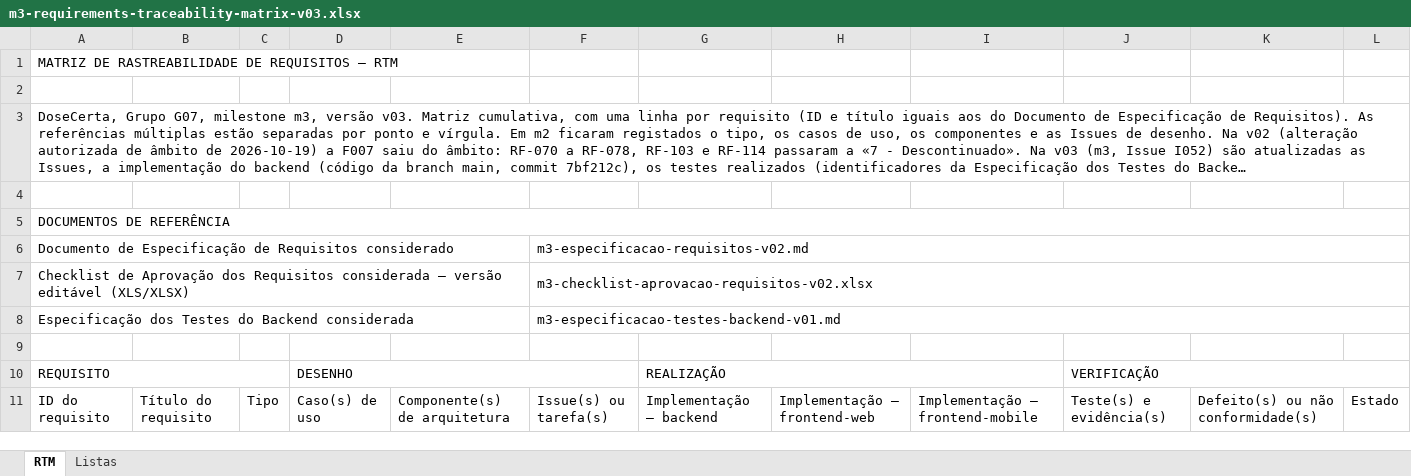
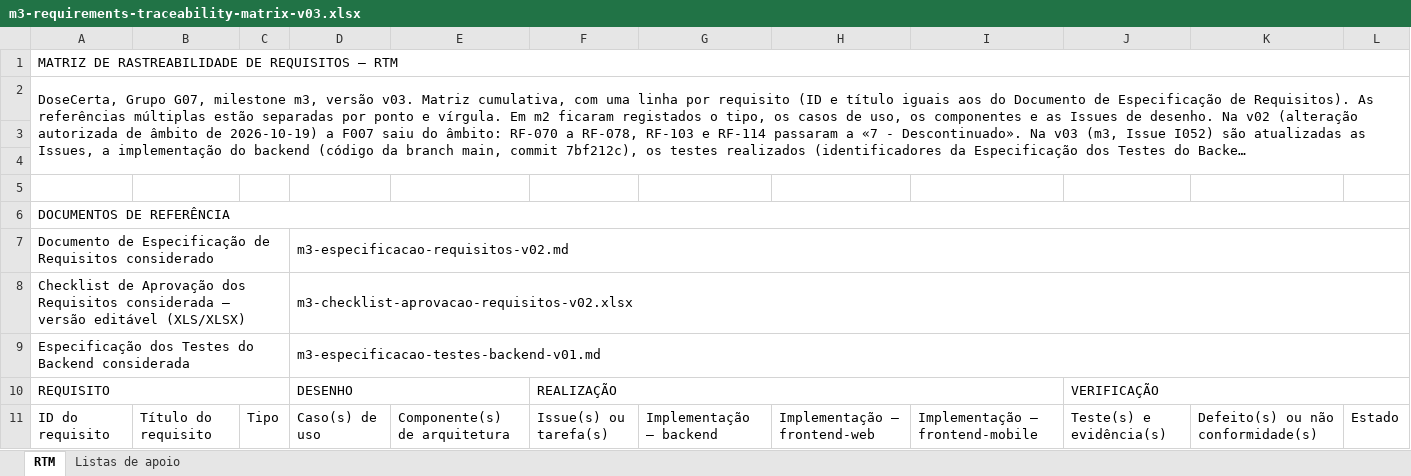
Before and after one commit to afonso24sousa/DoseCerta, an Excel workbook: docs/requisitos/m3-requirements-traceability-matrix-v03.xlsx, sheet RTM, drawn as a sheet; only a part is shown; long unchanged cells end in …; values as stored, in another font and other column widths than the file's, no cell formats; conditional formats and table styles not drawn; removed rows and columns are numbered as before the commit, all else as after; the diff covers the shown part only; the diff names each change by its address in the sheet, - before the commit and + after, or states it on an @@ line.

Commit message:
docs(requisitos): aplicar o template oficial e a lista de estados à RTM v03 [I052]

```diff
--- a/docs/requisitos/m3-requirements-traceability-matrix-v03.xlsx (sheet RTM)
+++ b/docs/requisitos/m3-requirements-traceability-matrix-v03.xlsx (sheet RTM)
-sheet tab: Listas
+sheet tab: Listas de apoio
+A1:L1 merged
-row 2: (empty)
-A3:L3 merged
+A2:L4 merged
+row 4: (empty)
+row 5: (empty)
-A6:E6 merged
+A7:C7 merged
-D7: (empty)
+D7: m3-especificacao-requisitos-v02.md
+D7:L7 merged
-F7: m3-especificacao-requisitos-v02.md
+F7: (empty)
-F6:L6 merged
-A7:E7 merged
+A8:C8 merged
-D8: (empty)
+D8: m3-checklist-aprovacao-requisitos-v02.xlsx
+D8:L8 merged
-F8: m3-checklist-aprovacao-requisitos-v02.xlsx
+F8: (empty)
-F7:L7 merged
-A8:E8 merged
+A9:C9 merged
-D9: (empty)
+D9: m3-especificacao-testes-backend-v01.md
+D9:L9 merged
-F9: m3-especificacao-testes-backend-v01.md
+F9: (empty)
-F8:L8 merged
-row 9: (empty)
-D10:F10 merged
+D10:E10 merged
-F10: (empty)
+F10: REALIZAÇÃO
+F10:I10 merged
-G10: REALIZAÇÃO
+G10: (empty)
-G10:I10 merged
```
Also changed, not shown: 7 removed rows, 129 edited cells and merged cells elsewhere in this sheet, sheet Listas de apoio, cell formats.
